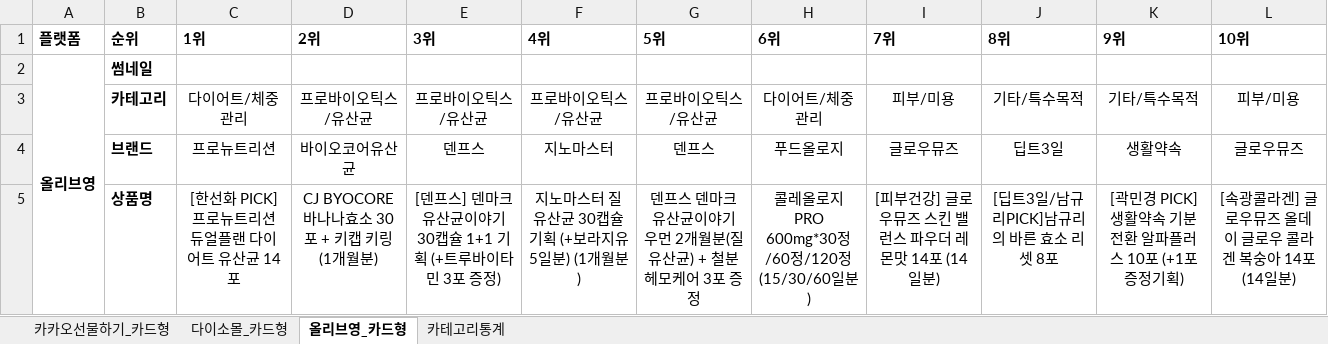
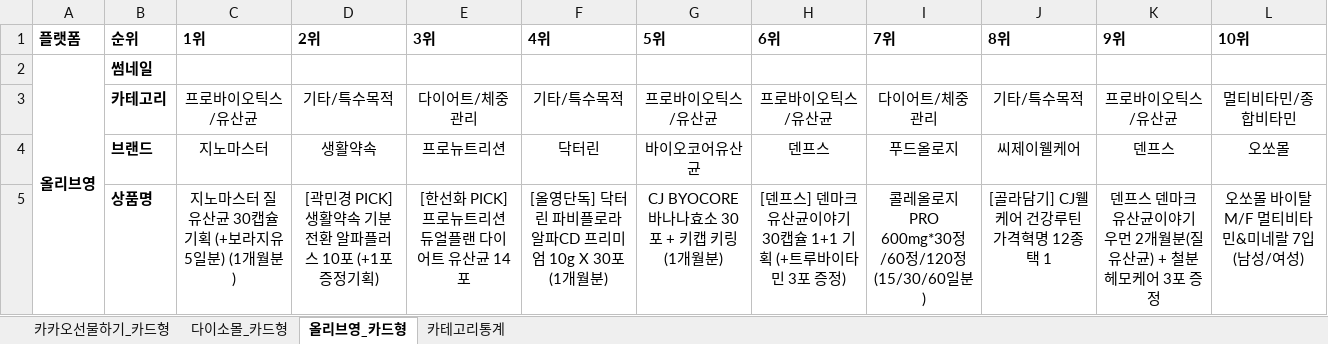
Before and after one commit to primexx98-sudo/online-mall-ranking, an Excel workbook: data/daily/2026-10/2026-10-15.xlsx, sheet 올리브영_카드형, drawn as a sheet; only a part is shown; values as stored, in another font and other column widths than the file's, no borders; charts and pictures not drawn; the diff covers the shown part only; the diff names each change by its address in the sheet, - before the commit and + after, or states it on an @@ line.

```diff
--- a/data/daily/2026-10/2026-10-15.xlsx (sheet 올리브영_카드형)
+++ b/data/daily/2026-10/2026-10-15.xlsx (sheet 올리브영_카드형)
-C3 (1위): 다이어트/체중관리
+C3 (1위): 프로바이오틱스/유산균
-D3 (2위): 프로바이오틱스/유산균
+D3 (2위): 기타/특수목적
-E3 (3위): 프로바이오틱스/유산균
+E3 (3위): 다이어트/체중관리
-F3 (4위): 프로바이오틱스/유산균
+F3 (4위): 기타/특수목적
-H3 (6위): 다이어트/체중관리
+H3 (6위): 프로바이오틱스/유산균
-I3 (7위): 피부/미용
+I3 (7위): 다이어트/체중관리
-K3 (9위): 기타/특수목적
+K3 (9위): 프로바이오틱스/유산균
-L3 (10위): 피부/미용
+L3 (10위): 멀티비타민/종합비타민
-C4 (1위): 프로뉴트리션
+C4 (1위): 지노마스터
-D4 (2위): 바이오코어유산균
+D4 (2위): 생활약속
-E4 (3위): 덴프스
+E4 (3위): 프로뉴트리션
-F4 (4위): 지노마스터
+F4 (4위): 닥터린
-G4 (5위): 덴프스
+G4 (5위): 바이오코어유산균
-H4 (6위): 푸드올로지
+H4 (6위): 덴프스
-I4 (7위): 글로우뮤즈
+I4 (7위): 푸드올로지
-J4 (8위): 딥트3일
+J4 (8위): 씨제이웰케어
-K4 (9위): 생활약속
+K4 (9위): 덴프스
-L4 (10위): 글로우뮤즈
+L4 (10위): 오쏘몰
-C5 (1위): [한선화 PICK] 프로뉴트리션 듀얼플랜 다이어트 유산균 14포
+C5 (1위): 지노마스터 질유산균 30캡슐 기획 (+보라지유 5일분) (1개월분)
-D5 (2위): CJ BYOCORE 바나나효소 30포 + 키캡 키링 (1개월분)
+D5 (2위): [곽민경 PICK] 생활약속 기분전환 알파플러스 10포 (+1포 증정기획)
-E5 (3위): [덴프스] 덴마크 유산균이야기 30캡슐 1+1 기획 (+트루바이타민 3포 증정)
+E5 (3위): [한선화 PICK] 프로뉴트리션 듀얼플랜 다이어트 유산균 14포
-F5 (4위): 지노마스터 질유산균 30캡슐 기획 (+보라지유 5일분) (1개월분)
+F5 (4위): [올영단독] 닥터린 파비플로라 알파CD 프리미엄 10g X 30포 (1개월분)
-G5 (5위): 덴프스 덴마크 유산균이야기 우먼 2개월분(질유산균) + 철분 헤모케어 3포 증정
+G5 (5위): CJ BYOCORE 바나나효소 30포 + 키캡 키링 (1개월분)
-H5 (6위): 콜레올로지 PRO 600mg*30정/60정/120정 (15/30/60일분)
+H5 (6위): [덴프스] 덴마크 유산균이야기 30캡슐 1+1 기획 (+트루바이타민 3포 증정)
-I5 (7위): [피부건강] 글로우뮤즈 스킨 밸런스 파우더 레몬맛 14포 (14일분)
+I5 (7위): 콜레올로지 PRO 600mg*30정/60정/120정 (15/30/60일분)
-J5 (8위): [딥트3일/남규리PICK]남규리의 바른 효소 리셋 8포
+J5 (8위): [골라담기] CJ웰케어 건강루틴 가격혁명 12종 택 1
-K5 (9위): [곽민경 PICK] 생활약속 기분전환 알파플러스 10포 (+1포 증정기획)
+K5 (9위): 덴프스 덴마크 유산균이야기 우먼 2개월분(질유산균) + 철분 헤모케어 3포 증정
-L5 (10위): [속광콜라겐] 글로우뮤즈 올데이 글로우 콜라겐 복숭아 14포 (14일분)
+L5 (10위): 오쏘몰 바이탈 M/F 멀티비타민&미네랄 7입 (남성/여성)
```
Also changed, not shown: 24 edited cells elsewhere in this sheet, sheet 카카오선물하기_카드형, sheet 다이소몰_카드형, sheet 카테고리통계, charts or pictures.
